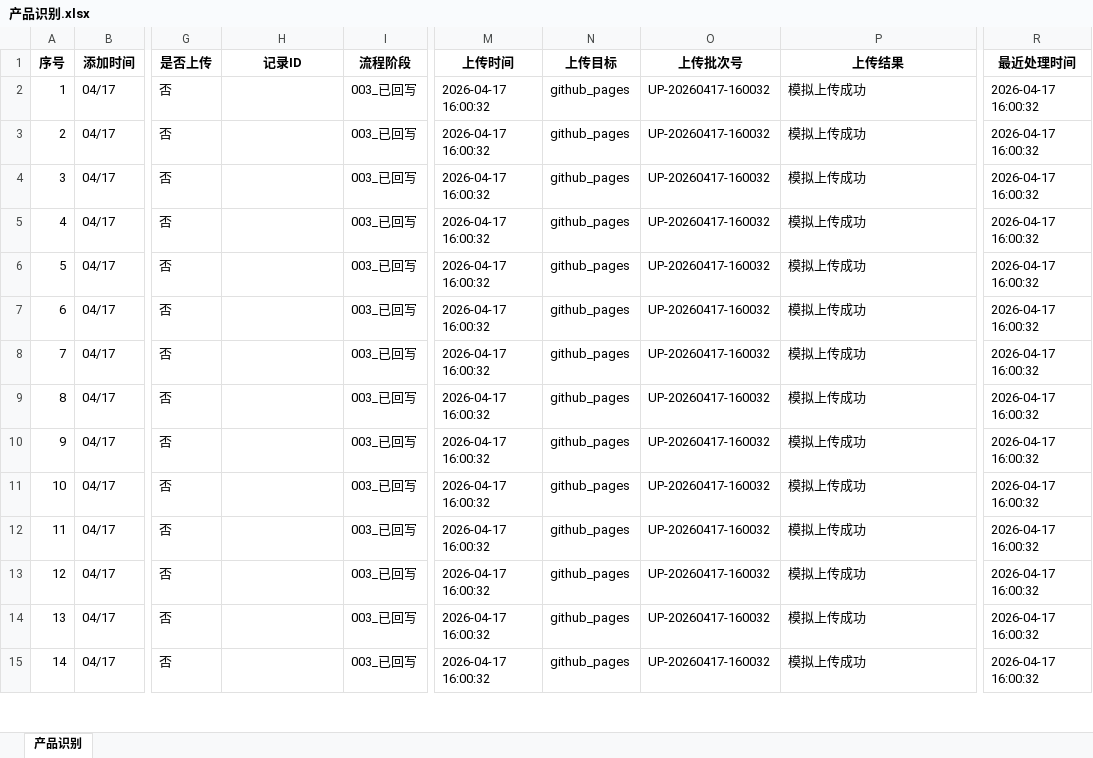
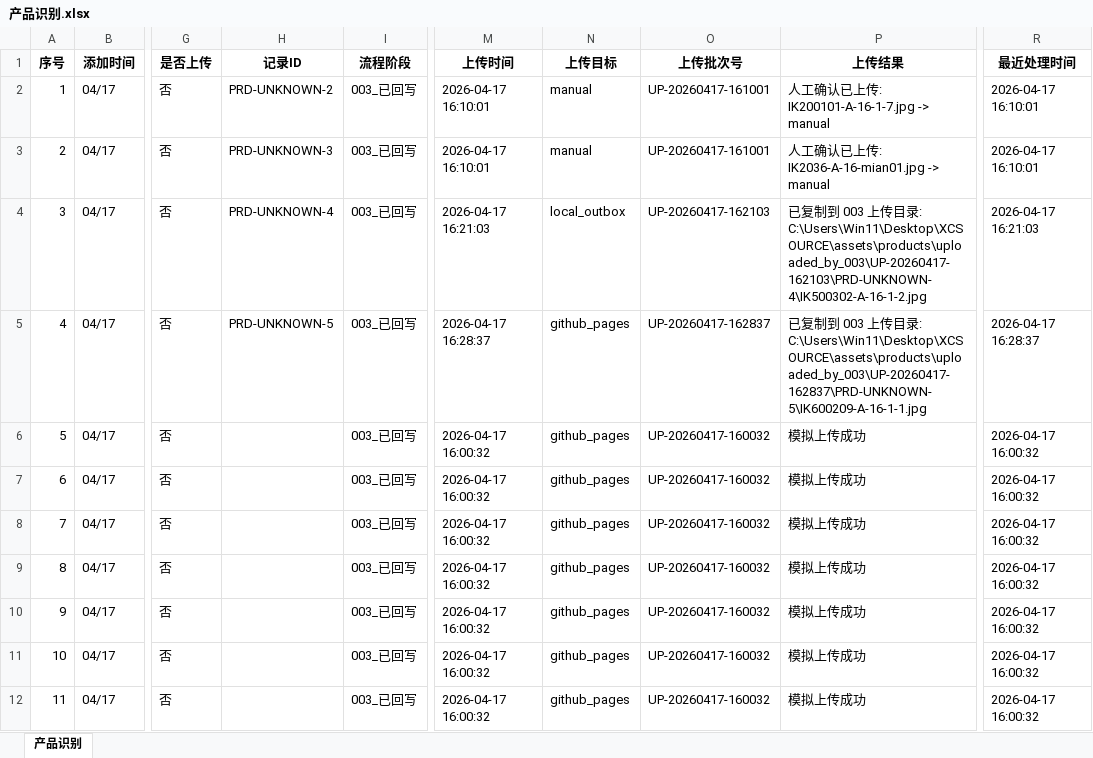
Before and after one commit to llx30895-star/xcsource, an Excel workbook: assets/products/产品识别.xlsx, sheet 产品识别, drawn as a sheet; only a part is shown, gaps mark what is left out; the shorter side is filled out with more unchanged rows; values as stored, in another font and other column widths than the file's, no borders; the diff names each change by its address in the sheet, - before the commit and + after, or states it on an @@ line.

Commit message:
feat: 003 上传批次 UP-20260417-162837
- mode: local-copy
- target: github_pages
- state: Excel + upload_state.json + upload log

```diff
--- a/assets/products/产品识别.xlsx (sheet 产品识别)
+++ b/assets/products/产品识别.xlsx (sheet 产品识别)
-H2 (记录ID): (empty)
+H2 (记录ID): PRD-UNKNOWN-2
-M2:M3 (上传时间): 2026-04-17 16:00:32
+M2:M3 (上传时间): 2026-04-17 16:10:01
-N2:N3 (上传目标): github_pages
+N2:N3 (上传目标): manual
-O2:O3 (上传批次号): UP-20260417-160032
+O2:O3 (上传批次号): UP-20260417-161001
-P2 (上传结果): 模拟上传成功
+P2 (上传结果): 人工确认已上传: IK200101-A-16-1-7.jpg -> manual
-R2:R3 (最近处理时间): 2026-04-17 16:00:32
+R2:R3 (最近处理时间): 2026-04-17 16:10:01
-H3 (记录ID): (empty)
+H3 (记录ID): PRD-UNKNOWN-3
-P3 (上传结果): 模拟上传成功
+P3 (上传结果): 人工确认已上传: IK2036-A-16-mian01.jpg -> manual
-H4 (记录ID): (empty)
+H4 (记录ID): PRD-UNKNOWN-4
-M4 (上传时间): 2026-04-17 16:00:32
+M4 (上传时间): 2026-04-17 16:21:03
-N4 (上传目标): github_pages
+N4 (上传目标): local_outbox
-O4 (上传批次号): UP-20260417-160032
+O4 (上传批次号): UP-20260417-162103
-P4 (上传结果): 模拟上传成功
+P4 (上传结果): 已复制到 003 上传目录: C:\Users\Win11\Desktop\XCSOURCE\assets\products\uploaded_by_003\UP-20260417-162103\PRD-UNKNOWN-4\IK500302-A-16-1-2.jpg
-R4 (最近处理时间): 2026-04-17 16:00:32
+R4 (最近处理时间): 2026-04-17 16:21:03
-H5 (记录ID): (empty)
+H5 (记录ID): PRD-UNKNOWN-5
-M5 (上传时间): 2026-04-17 16:00:32
+M5 (上传时间): 2026-04-17 16:28:37
-O5 (上传批次号): UP-20260417-160032
+O5 (上传批次号): UP-20260417-162837
-P5 (上传结果): 模拟上传成功
+P5 (上传结果): 已复制到 003 上传目录: C:\Users\Win11\Desktop\XCSOURCE\assets\products\uploaded_by_003\UP-20260417-162837\PRD-UNKNOWN-5\IK600209-A-16-1-1.jpg
-R5 (最近处理时间): 2026-04-17 16:00:32
+R5 (最近处理时间): 2026-04-17 16:28:37
```
Also changed, not shown: 4 other files.
